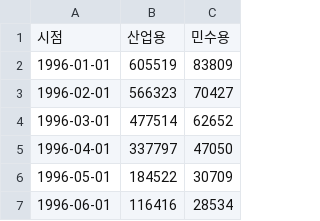
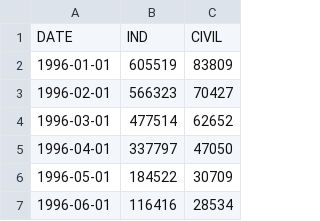
Before and after one commit to knu-tomato/bigstar-kogas, a CSV file: Data/target.csv (was Data/가스공급.csv), drawn as a sheet; only a part is shown; removed rows and columns are numbered as before the commit, all else as after; the diff names each change by its address in the sheet, - before the commit and + after, or states it on an @@ line.

Commit message:
update target

```diff
--- a/Data/가스공급.csv
+++ b/Data/target.csv
-row 1: 시점 | 산업용 | 민수용
+row 1: DATE | IND | CIVIL
```
Also changed, not shown: 2 other files.
